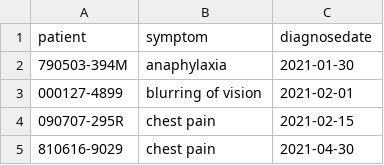
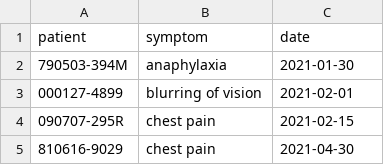
Before and after one commit to Corgi239/vaccine-distribution-database, a CSV file: data/CSVs/Diagnosed.csv, drawn as a sheet; only a part is shown.

```diff
--- a/data/CSVs/Diagnosed.csv
+++ b/data/CSVs/Diagnosed.csv
@@ -1,2 +1,2 @@
-patient,symptom,diagnosedate
+patient,symptom,date
 790503-394M,anaphylaxia,2021-01-30
```
Also changed, not shown: data/CSVs/Attend.csv, data/CSVs/VaccinationEvent.csv, 3 other files.
